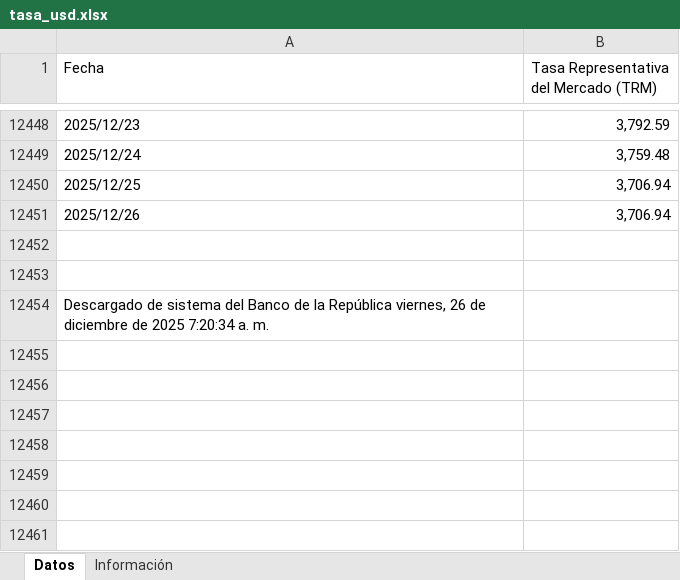
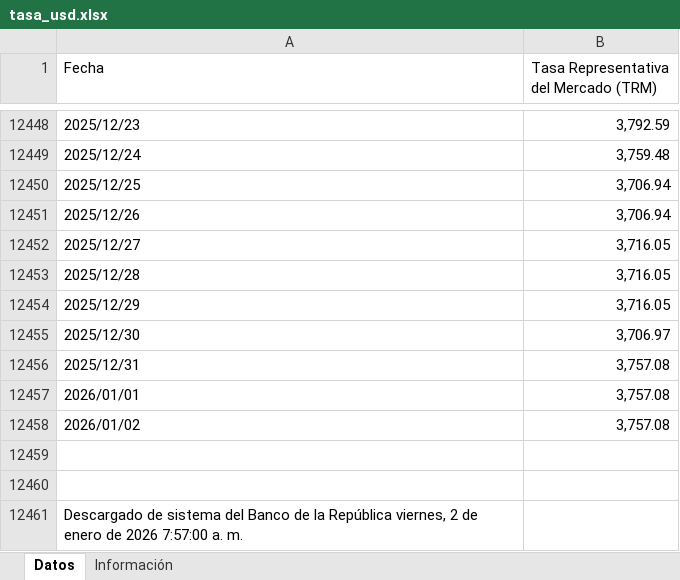
Before and after one commit to victorferreiradev/Cambio-Colombia, an Excel workbook: data/tasa_usd.xlsx, sheet Datos, drawn as a sheet; only a part is shown, gaps mark what is left out; values as stored, in another font and other column widths than the file's, no borders; addresses are those after the commit; the diff names each change by its address in the sheet, - before the commit and + after, or states it on an @@ line.

```diff
--- a/data/tasa_usd.xlsx (sheet Datos)
+++ b/data/tasa_usd.xlsx (sheet Datos)
+row 12452: 2025/12/27 | 3,716.05
+row 12453: 2025/12/28 | 3,716.05
+row 12454: 2025/12/29 | 3,716.05
+row 12455: 2025/12/30 | 3,706.97
+row 12456: 2025/12/31 | 3,757.08
+row 12457: 2026/01/01 | 3,757.08
+row 12458: 2026/01/02 | 3,757.08
-A12461 (Fecha): …República viernes, 26 de diciembre de 2025 7:20:34 a. m.
+A12461 (Fecha): …República viernes, 2 de enero de 2026 7:57:00 a. m.
```
Also changed, not shown: data/tasa_eur.xlsx.
